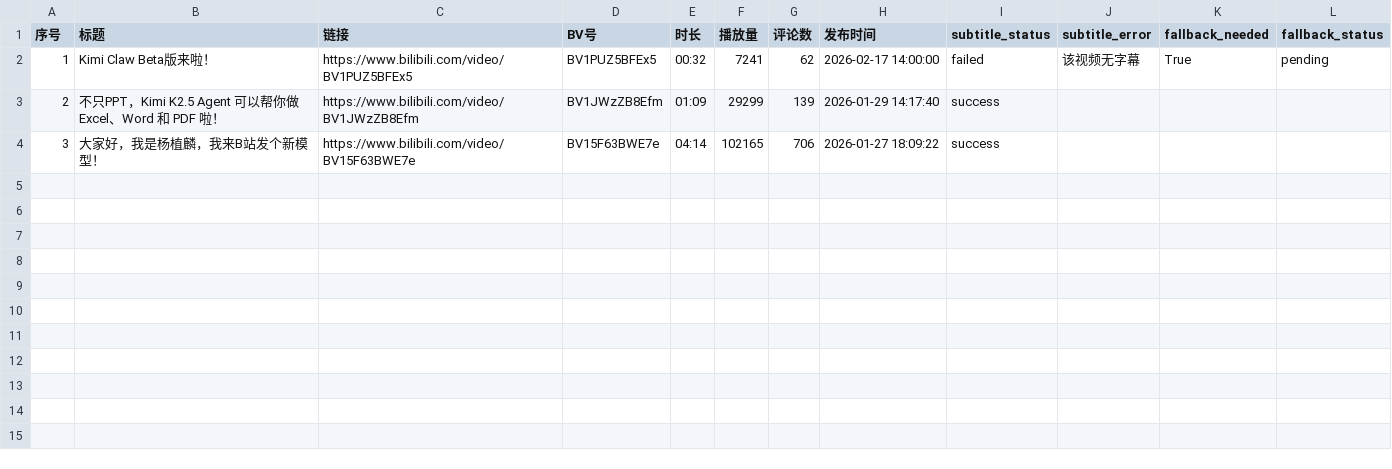
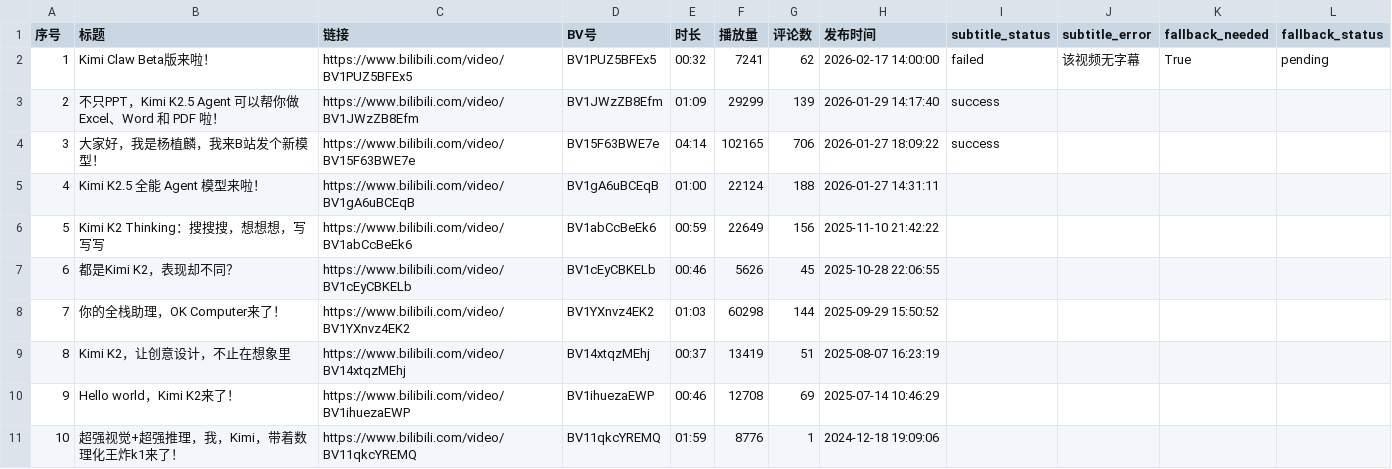
Before and after one commit to easygl1der/my-bilisub, a CSV file: bilibili_videos_output/Kimi智能助手.csv, drawn as a sheet.

```diff
--- a/bilibili_videos_output/Kimi智能助手.csv
+++ b/bilibili_videos_output/Kimi智能助手.csv
@@ -4 +4,8 @@
 3,大家好，我是杨植麟，我来B站发个新模型！,https://www.bilibili.com/video/BV15F63BWE7e,BV15F63BWE7e,04:14,102165,706,2026-01-27 18:09:22,success,,,
+4,Kimi K2.5 全能 Agent 模型来啦！,https://www.bilibili.com/video/BV1gA6uBCEqB,BV1gA6uBCEqB,01:00,22124,188,2026-01-27 14:31:11,,
+5,Kimi K2 Thinking：搜搜搜，想想想，写写写,https://www.bilibili.com/video/BV1abCcBeEk6,BV1abCcBeEk6,00:59,22649,156,2025-11-10 21:42:22,,
+6,都是Kimi K2，表现却不同？,https://www.bilibili.com/video/BV1cEyCBKELb,BV1cEyCBKELb,00:46,5626,45,2025-10-28 22:06:55,,
+7,你的全栈助理，OK Computer来了！,https://www.bilibili.com/video/BV1YXnvz4EK2,BV1YXnvz4EK2,01:03,60298,144,2025-09-29 15:50:52,,
+8,Kimi K2，让创意设计，不止在想象里,https://www.bilibili.com/video/BV14xtqzMEhj,BV14xtqzMEhj,00:37,13419,51,2025-08-07 16:23:19,,
+9,Hello world，Kimi K2来了！,https://www.bilibili.com/video/BV1ihuezaEWP,BV1ihuezaEWP,00:46,12708,69,2025-07-14 10:46:29,,
+10,超强视觉+超强推理，我，Kimi，带着数理化王炸k1来了！,https://www.bilibili.com/video/BV11qkcYREMQ,BV11qkcYREMQ,01:59,8776,1,2024-12-18 19:09:06,,
```
Also changed, not shown: 35 other files.
